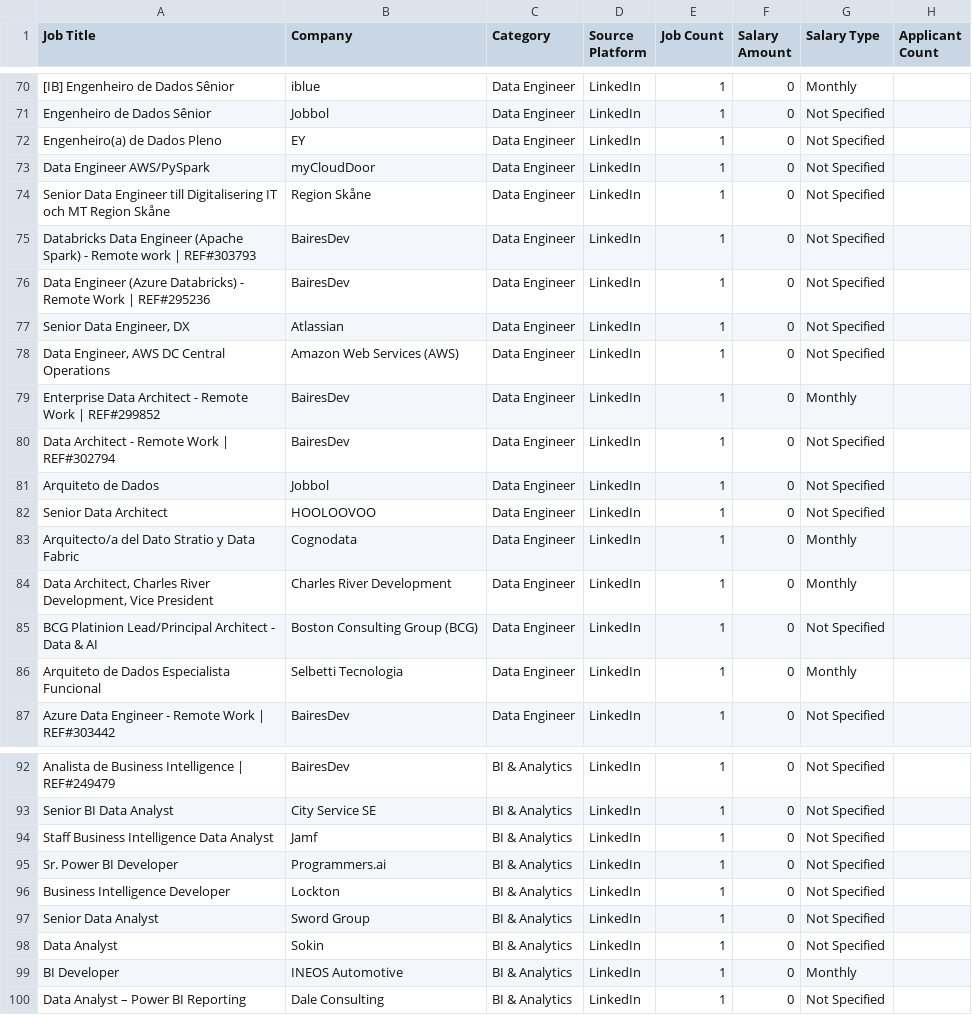
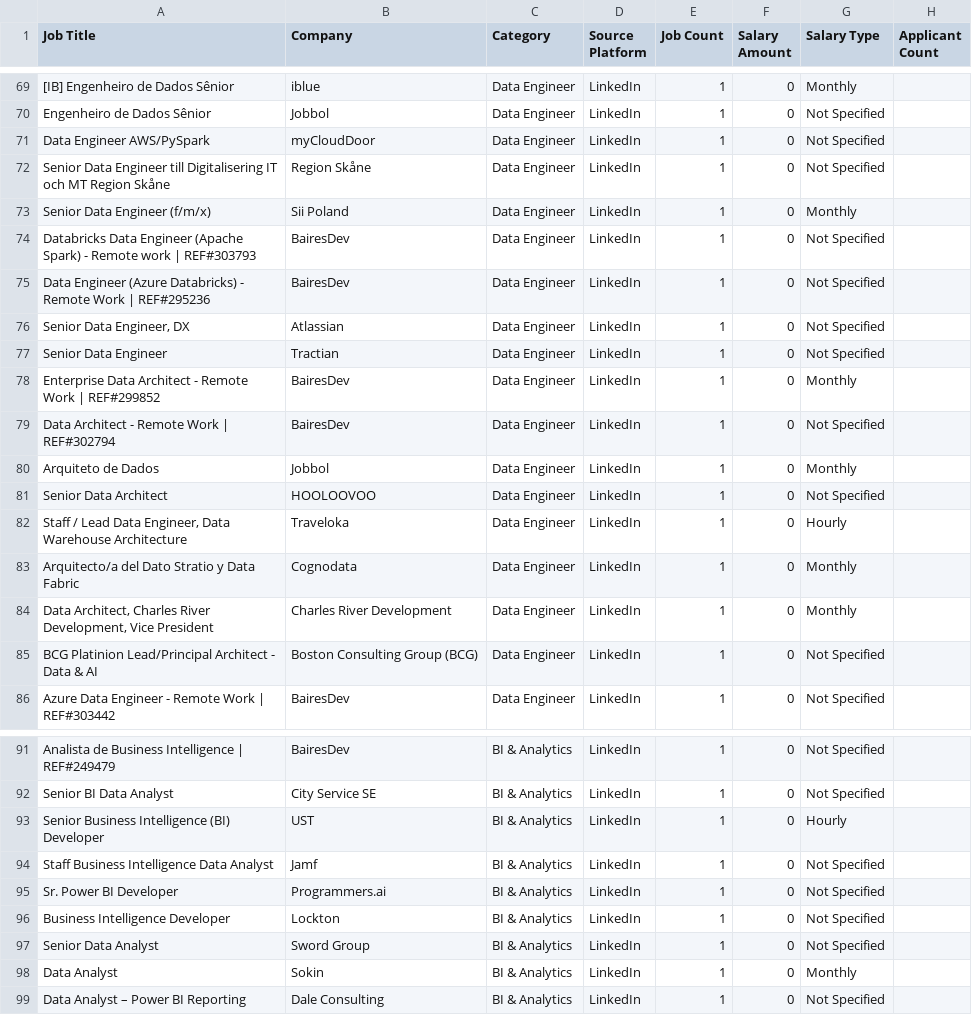
Before and after one commit to mohsinbaouba7-eng/mauritania-job-tracker, a CSV file: mauritania_all_data_jobs.csv, drawn as a sheet; only a part is shown, gaps mark what is left out; removed rows and columns are numbered as before the commit, all else as after; the diff covers the shown part only; the diff names each change by its address in the sheet, - before the commit and + after, or states it on an @@ line.

```diff
--- a/mauritania_all_data_jobs.csv
+++ b/mauritania_all_data_jobs.csv
-row 72: Engenheiro(a) de Dados Pleno | EY | Data Engineer | LinkedIn | 1 | 0 | Not Specified
+row 73: Senior Data Engineer (f/m/x) | Sii Poland | Data Engineer | LinkedIn | 1 | 0 | Monthly
-A77 (Job Title): Data Engineer, AWS DC Central Operations
+A77 (Job Title): Senior Data Engineer
-B77 (Company): Amazon Web Services (AWS)
+B77 (Company): Tractian
-G80 (Salary Type): Not Specified
+G80 (Salary Type): Monthly
+row 82: Staff / Lead Data Engineer, Data Warehouse Architecture | Traveloka | Data Engineer | LinkedIn | 1 | 0 | Hourly
-row 86: Arquiteto de Dados Especialista Funcional | Selbetti Tecnologia | Data Engineer | LinkedIn | 1 | 0 | Monthly
+row 93: Senior Business Intelligence (BI) Developer | UST | BI & Analytics | LinkedIn | 1 | 0 | Hourly
-G98 (Salary Type): Not Specified
+G98 (Salary Type): Monthly
-row 99: BI Developer | INEOS Automotive | BI & Analytics | LinkedIn | 1 | 0 | Monthly
```
Also changed, not shown: 8 added rows, 8 removed rows, 3 moved rows and 22 edited cells elsewhere in this file.
